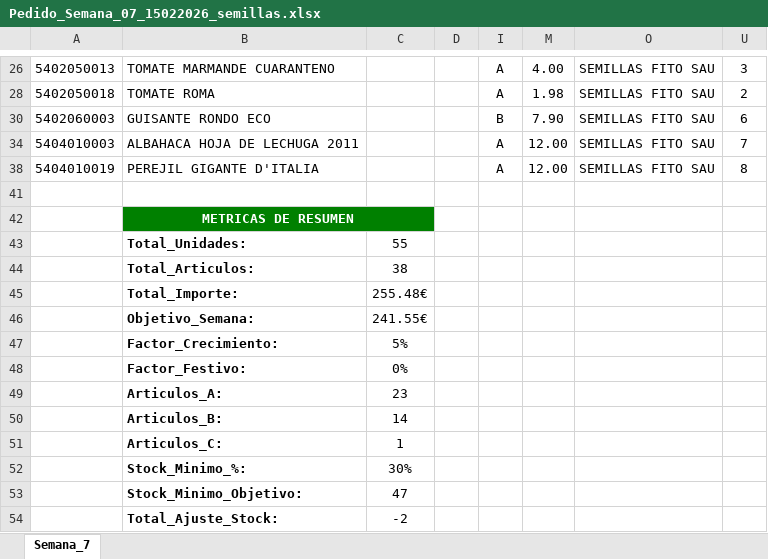
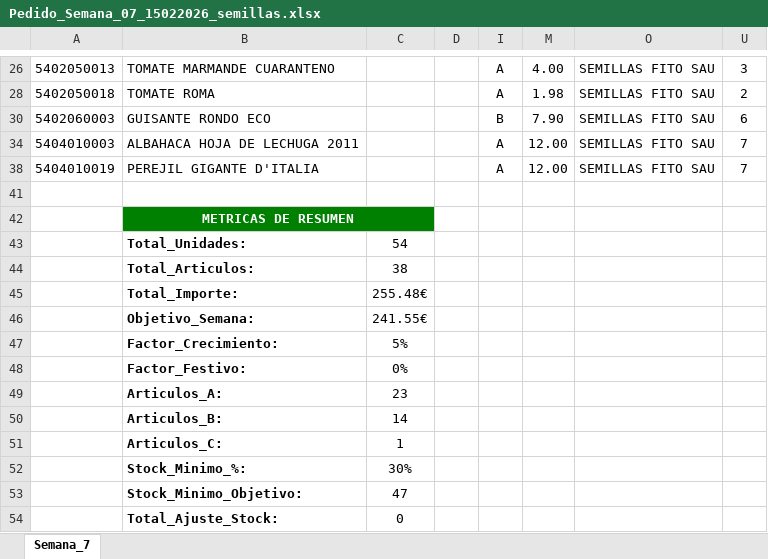
Before and after one commit to idalonso123/SPA, an Excel workbook: data/output/Pedido_Semana_07_15022026_semillas.xlsx, sheet Semana_7, drawn as a sheet; only a part is shown, gaps mark what is left out; values as stored, in another font and other column widths than the file's, no borders; the diff names each change by its address in the sheet, - before the commit and + after, or states it on an @@ line.

```diff
--- a/data/output/Pedido_Semana_07_15022026_semillas.xlsx (sheet Semana_7)
+++ b/data/output/Pedido_Semana_07_15022026_semillas.xlsx (sheet Semana_7)
-U38: 8
+U38: 7
-C43: 55
+C43: 54
-C54: -2
+C54: 0
```
Also changed, not shown: hidden cells, data/output/Pedido_Semana_07_15022026_deco_interior.xlsx, data/output/Pedido_Semana_07_15022026_maf.xlsx, 14 other files.
